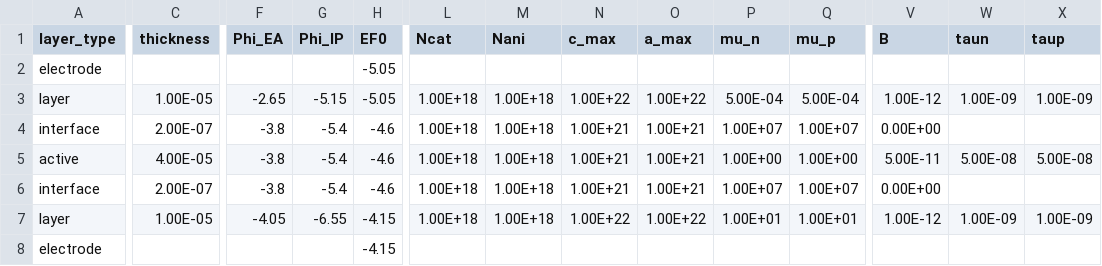
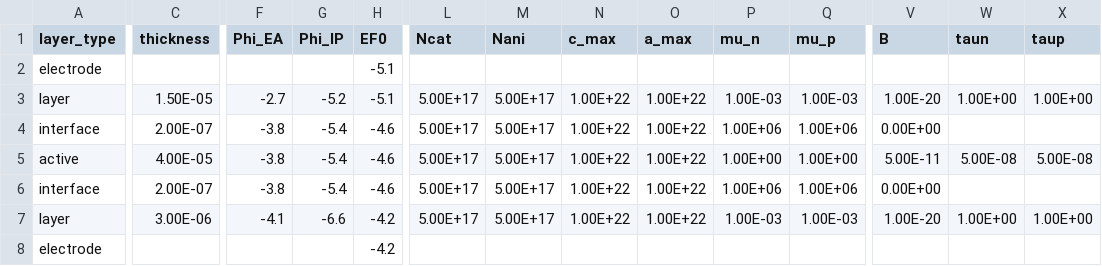
Before and after one commit to lucy-hart/Driftfusion, a CSV file: Input_files/SnO2_MAPI_Spiro.csv, drawn as a sheet; only a part is shown, gaps mark what is left out; the diff covers the shown part only; the diff names each change by its address in the sheet, - before the commit and + after, or states it on an @@ line.

```diff
--- a/Input_files/SnO2_MAPI_Spiro.csv
+++ b/Input_files/SnO2_MAPI_Spiro.csv
-H2:H3 (EF0): -5.05
+H2:H3 (EF0): -5.1
-C3 (thickness): 1.00E-05
+C3 (thickness): 1.50E-05
-F3 (Phi_EA): -2.65
+F3 (Phi_EA): -2.7
-G3 (Phi_IP): -5.15
+G3 (Phi_IP): -5.2
-L3:L7 (Ncat): 1.00E+18
+L3:L7 (Ncat): 5.00E+17
-M3:M7 (Nani): 1.00E+18
+M3:M7 (Nani): 5.00E+17
-P3 (mu_n): 5.00E-04
+P3 (mu_n): 1.00E-03
-Q3 (mu_p): 5.00E-04
+Q3 (mu_p): 1.00E-03
-V3 (B): 1.00E-12
+V3 (B): 1.00E-20
-W3 (taun): 1.00E-09
+W3 (taun): 1.00E+00
-X3 (taup): 1.00E-09
+X3 (taup): 1.00E+00
-N4:N6 (c_max): 1.00E+21
+N4:N6 (c_max): 1.00E+22
-O4:O6 (a_max): 1.00E+21
+O4:O6 (a_max): 1.00E+22
-P4 (mu_n): 1.00E+07
+P4 (mu_n): 1.00E+06
-Q4 (mu_p): 1.00E+07
+Q4 (mu_p): 1.00E+06
-P6 (mu_n): 1.00E+07
+P6 (mu_n): 1.00E+06
-Q6 (mu_p): 1.00E+07
+Q6 (mu_p): 1.00E+06
-C7 (thickness): 1.00E-05
+C7 (thickness): 3.00E-06
-F7 (Phi_EA): -4.05
+F7 (Phi_EA): -4.1
-G7 (Phi_IP): -6.55
+G7 (Phi_IP): -6.6
-H7:H8 (EF0): -4.15
+H7:H8 (EF0): -4.2
-P7 (mu_n): 1.00E+01
+P7 (mu_n): 1.00E-03
-Q7 (mu_p): 1.00E+01
+Q7 (mu_p): 1.00E-03
-V7 (B): 1.00E-12
+V7 (B): 1.00E-20
-W7 (taun): 1.00E-09
+W7 (taun): 1.00E+00
-X7 (taup): 1.00E-09
+X7 (taup): 1.00E+00
```
Also changed, not shown: 6 edited cells elsewhere in this file, Input_files/PTAA_MAPI_NegOffset_lowerVbi.csv, Input_files/PTAA_MAPI_NoOffset.csv, 12 other files.
